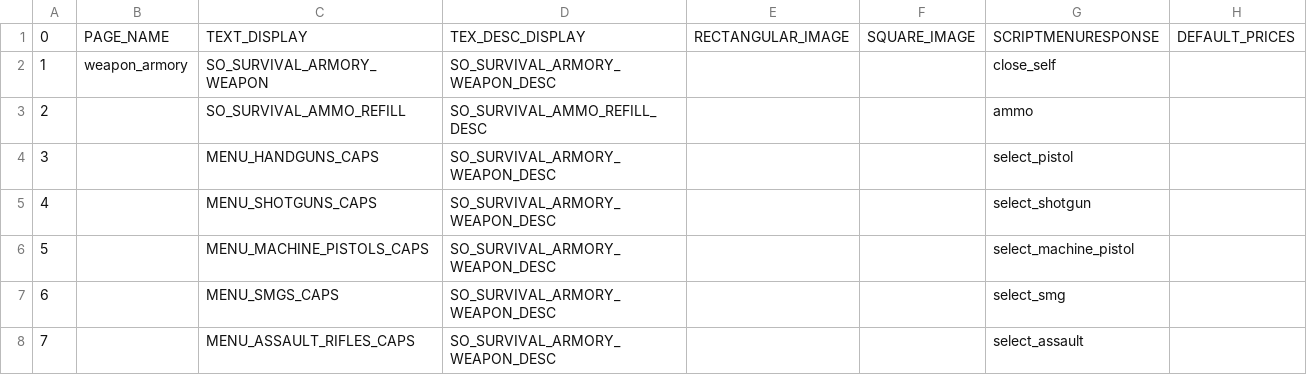
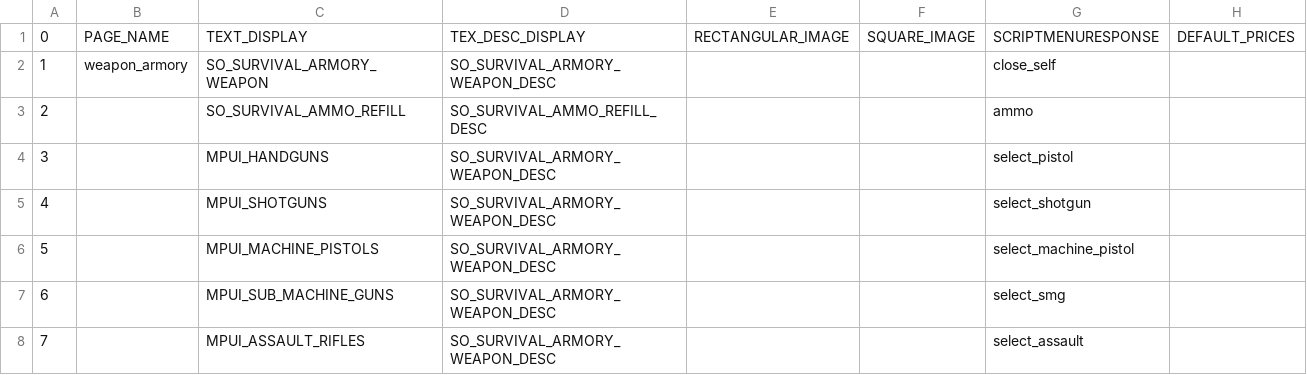
Before and after one commit to LastDemon99/IW5-Survival-Reimagined, a CSV file: zonetool/plutonium_patch_mp/mp/dynamic_shop.csv, drawn as a sheet; only a part is shown; the diff covers the shown part only.

```diff
--- a/zonetool/plutonium_patch_mp/mp/dynamic_shop.csv
+++ b/zonetool/plutonium_patch_mp/mp/dynamic_shop.csv
@@ -3,6 +3,6 @@
 2,,SO_SURVIVAL_AMMO_REFILL,SO_SURVIVAL_AMMO_REFILL_DESC,,,ammo,
-3,,MENU_HANDGUNS_CAPS,SO_SURVIVAL_ARMORY_WEAPON_DESC,,,select_pistol,
-4,,MENU_SHOTGUNS_CAPS,SO_SURVIVAL_ARMORY_WEAPON_DESC,,,select_shotgun,
-5,,MENU_MACHINE_PISTOLS_CAPS,SO_SURVIVAL_ARMORY_WEAPON_DESC,,,select_machine_pistol,
-6,,MENU_SMGS_CAPS,SO_SURVIVAL_ARMORY_WEAPON_DESC,,,select_smg,
-7,,MENU_ASSAULT_RIFLES_CAPS,SO_SURVIVAL_ARMORY_WEAPON_DESC,,,select_assault,
+3,,MPUI_HANDGUNS,SO_SURVIVAL_ARMORY_WEAPON_DESC,,,select_pistol,
+4,,MPUI_SHOTGUNS,SO_SURVIVAL_ARMORY_WEAPON_DESC,,,select_shotgun,
+5,,MPUI_MACHINE_PISTOLS,SO_SURVIVAL_ARMORY_WEAPON_DESC,,,select_machine_pistol,
+6,,MPUI_SUB_MACHINE_GUNS,SO_SURVIVAL_ARMORY_WEAPON_DESC,,,select_smg,
+7,,MPUI_ASSAULT_RIFLES,SO_SURVIVAL_ARMORY_WEAPON_DESC,,,select_assault,
```
Also changed, not shown: 18 edited cells elsewhere in this file, zone_source/plutonium_patch_mp.csv, 11 other files.
